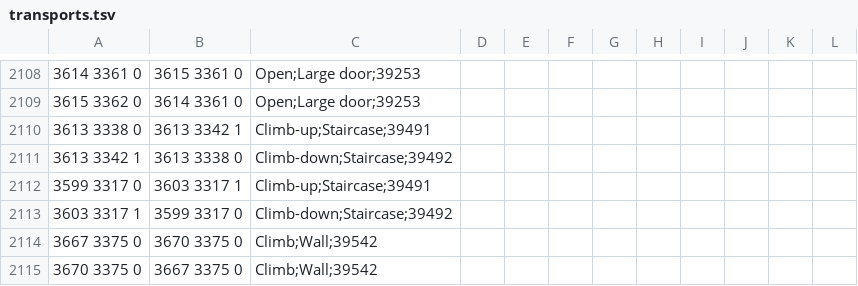
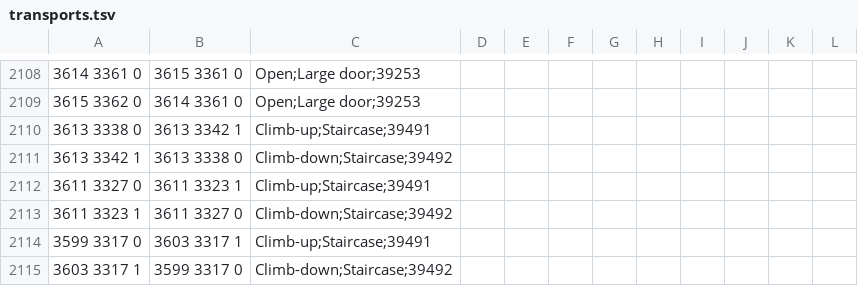
Before and after one commit to zebdo/microbot, a TSV file: runelite-client/src/main/resources/net/runelite/client/plugins/microbot/shortestpath/transports.tsv, drawn as a sheet; only a part is shown, gaps mark what is left out; the shorter side is filled out with more unchanged rows; the diff names each change by its address in the sheet, - before the commit and + after, or states it on an @@ line.

Commit message:
chore(Rs2Util): adds Microbot client changes for thieving

```diff
--- a/runelite-client/src/main/resources/net/runelite/client/plugins/microbot/shortestpath/transports.tsv
+++ b/runelite-client/src/main/resources/net/runelite/client/plugins/microbot/shortestpath/transports.tsv
+row 2112: 3611 3327 0 | 3611 3323 1 | Climb-up;Staircase;39491
+row 2113: 3611 3323 1 | 3611 3327 0 | Climb-down;Staircase;39492
```
Also changed, not shown: 4 other files.
